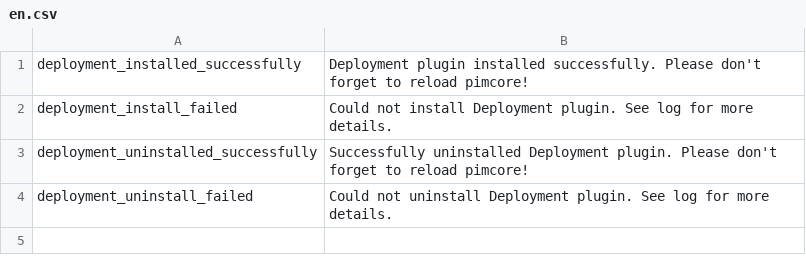
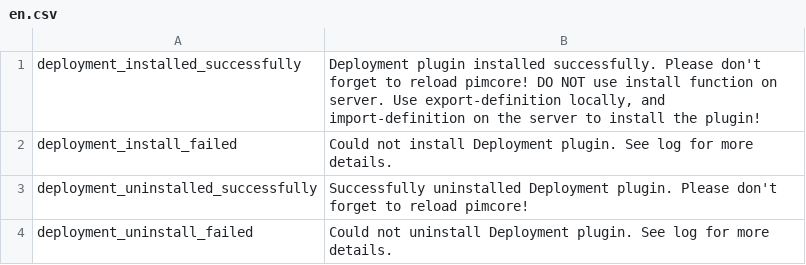
Before and after one commit to YouweGit/PimcoreDeployment, a CSV file: static/texts/en.csv, drawn as a sheet.

```diff
--- a/static/texts/en.csv
+++ b/static/texts/en.csv
@@ -1,2 +1,2 @@
-"deployment_installed_successfully","Deployment plugin installed successfully. Please don't forget to reload pimcore!"
+"deployment_installed_successfully","Deployment plugin installed successfully. Please don't forget to reload pimcore! DO NOT use install function on server. Use export-definition locally, and import-definition on the server to install the plugin!"
 "deployment_install_failed","Could not install Deployment plugin. See log for more details."
```
Also changed, not shown: static/texts/de.csv, 3 other files.
